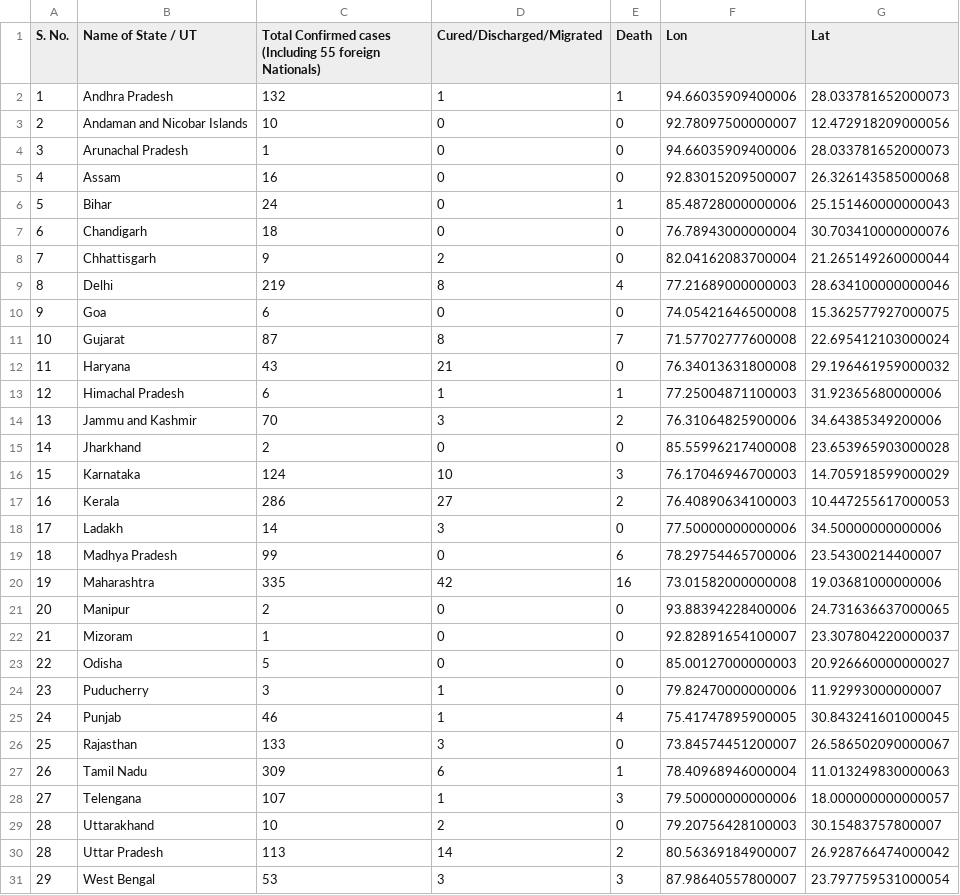
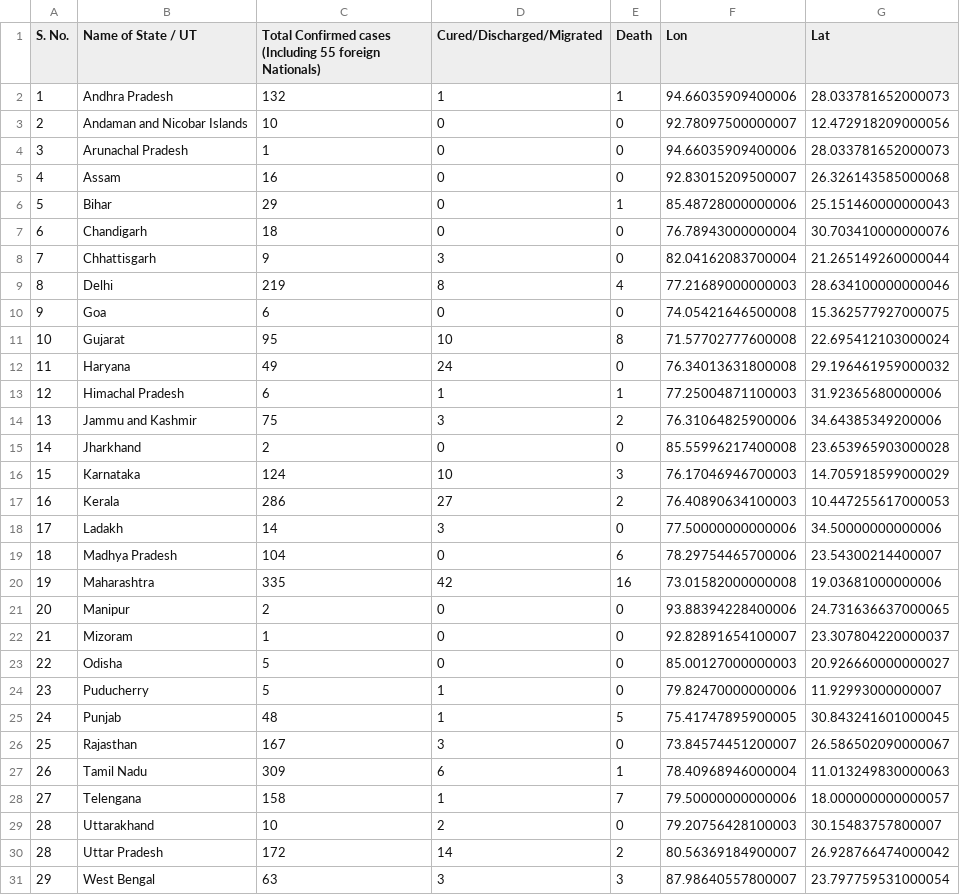
Before and after one commit to armsp/covid19.in, a CSV file: datasets/statewise_distribution/2020-04-03.csv, drawn as a sheet.

```diff
--- a/datasets/statewise_distribution/2020-04-03.csv
+++ b/datasets/statewise_distribution/2020-04-03.csv
@@ -5,11 +5,11 @@ S. No.,Name of State / UT,Total Confirmed cases (Including 55 foreign Nationals)
 4,Assam,16,0,0,92.83015209500007,26.326143585000068
-5,Bihar,24,0,1,85.48728000000006,25.151460000000043
+5,Bihar,29,0,1,85.48728000000006,25.151460000000043
 6,Chandigarh,18,0,0,76.78943000000004,30.703410000000076
-7,Chhattisgarh,9,2,0,82.04162083700004,21.265149260000044
+7,Chhattisgarh,9,3,0,82.04162083700004,21.265149260000044
 8,Delhi,219,8,4,77.21689000000003,28.634100000000046
 9,Goa,6,0,0,74.05421646500008,15.362577927000075
-10,Gujarat,87,8,7,71.57702777600008,22.695412103000024
-11,Haryana,43,21,0,76.34013631800008,29.196461959000032
+10,Gujarat,95,10,8,71.57702777600008,22.695412103000024
+11,Haryana,49,24,0,76.34013631800008,29.196461959000032
 12,Himachal Pradesh,6,1,1,77.25004871100003,31.92365680000006
-13,Jammu and Kashmir,70,3,2,76.31064825900006,34.64385349200006
+13,Jammu and Kashmir,75,3,2,76.31064825900006,34.64385349200006
 14,Jharkhand,2,0,0,85.55996217400008,23.653965903000028
@@ -18,3 +18,3 @@ S. No.,Name of State / UT,Total Confirmed cases (Including 55 foreign Nationals)
 17,Ladakh,14,3,0,77.50000000000006,34.50000000000006
-18,Madhya Pradesh,99,0,6,78.29754465700006,23.54300214400007
+18,Madhya Pradesh,104,0,6,78.29754465700006,23.54300214400007
 19,Maharashtra,335,42,16,73.01582000000008,19.03681000000006
@@ -23,9 +23,9 @@ S. No.,Name of State / UT,Total Confirmed cases (Including 55 foreign Nationals)
 22,Odisha,5,0,0,85.00127000000003,20.926660000000027
-23,Puducherry,3,1,0,79.82470000000006,11.92993000000007
-24,Punjab,46,1,4,75.41747895900005,30.843241601000045
-25,Rajasthan,133,3,0,73.84574451200007,26.586502090000067
+23,Puducherry,5,1,0,79.82470000000006,11.92993000000007
+24,Punjab,48,1,5,75.41747895900005,30.843241601000045
+25,Rajasthan,167,3,0,73.84574451200007,26.586502090000067
 26,Tamil Nadu,309,6,1,78.40968946000004,11.013249830000063
-27,Telengana,107,1,3,79.50000000000006,18.000000000000057
+27,Telengana,158,1,7,79.50000000000006,18.000000000000057
 28,Uttarakhand,10,2,0,79.20756428100003,30.15483757800007
-28,Uttar Pradesh,113,14,2,80.56369184900007,26.928766474000042
-29,West Bengal,53,3,3,87.98640557800007,23.797759531000054
+28,Uttar Pradesh,172,14,2,80.56369184900007,26.928766474000042
+29,West Bengal,63,3,3,87.98640557800007,23.797759531000054
```
Also changed, not shown: 5 other files.
